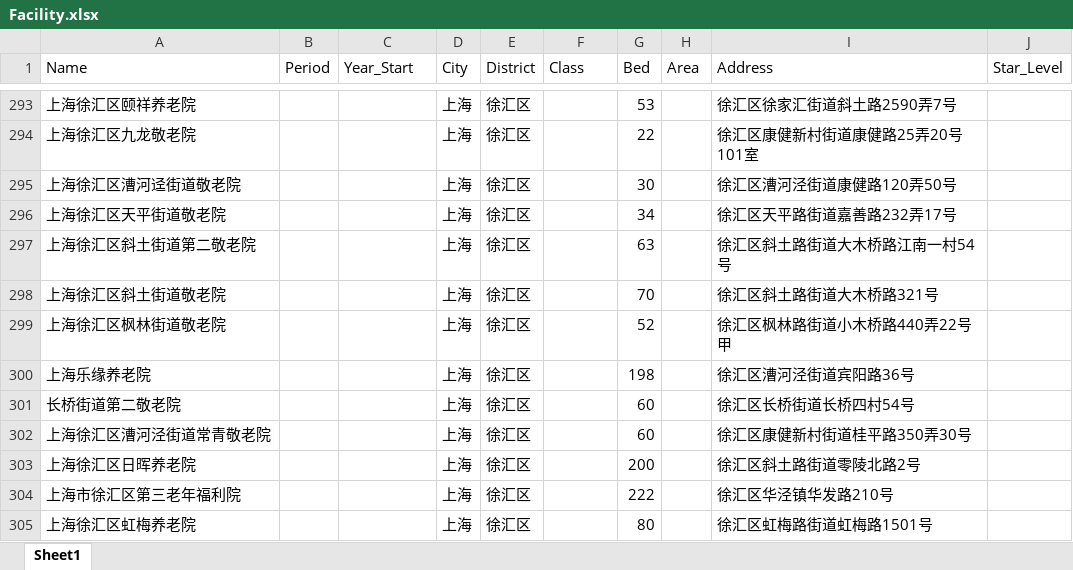
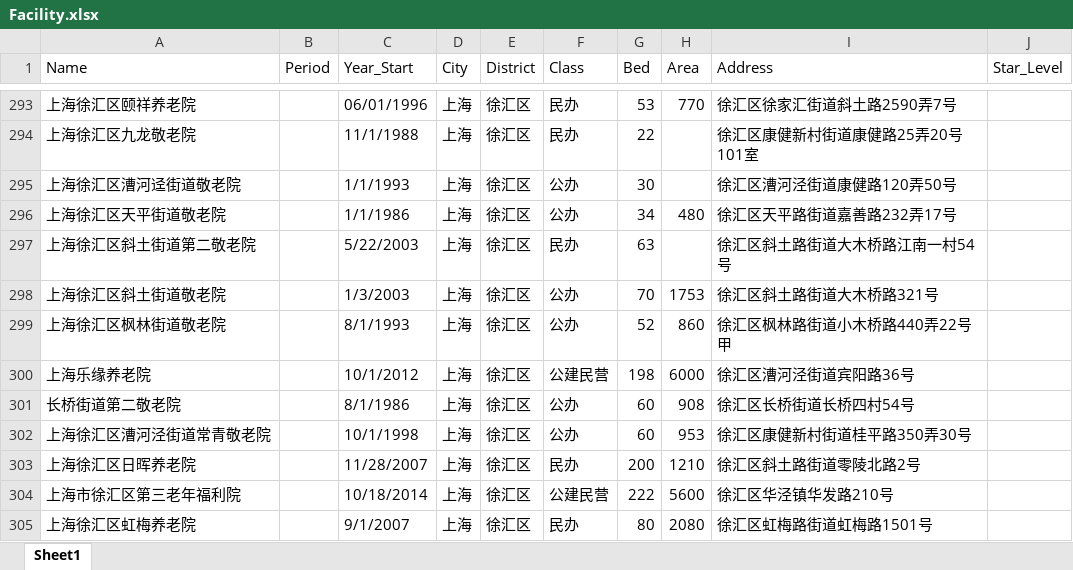
Before and after one commit to JACKTANSNAKE/2020research, an Excel workbook: dataset/Facility.xlsx, sheet Sheet1, drawn as a sheet; only a part is shown, gaps mark what is left out; values as stored, in another font and other column widths than the file's, no borders; the diff covers the shown part only; the diff names each change by its address in the sheet, - before the commit and + after, or states it on an @@ line.

```diff
--- a/dataset/Facility.xlsx (sheet Sheet1)
+++ b/dataset/Facility.xlsx (sheet Sheet1)
-C293 (Year_Start): (empty)
+C293 (Year_Start): 06/01/1996
-F293:F294 (Class): (empty)
+F293:F294 (Class): 民办
-H293 (Area): (empty)
+H293 (Area): 770
-C294 (Year_Start): (empty)
+C294 (Year_Start): 11/1/1988
-C295 (Year_Start): (empty)
+C295 (Year_Start): 1/1/1993
-F295:F296 (Class): (empty)
+F295:F296 (Class): 公办
-C296 (Year_Start): (empty)
+C296 (Year_Start): 1/1/1986
-H296 (Area): (empty)
+H296 (Area): 480
-C297 (Year_Start): (empty)
+C297 (Year_Start): 5/22/2003
-F297 (Class): (empty)
+F297 (Class): 民办
-C298 (Year_Start): (empty)
+C298 (Year_Start): 1/3/2003
-F298:F299 (Class): (empty)
+F298:F299 (Class): 公办
-H298 (Area): (empty)
+H298 (Area): 1753
-C299 (Year_Start): (empty)
+C299 (Year_Start): 8/1/1993
-H299 (Area): (empty)
+H299 (Area): 860
-C300 (Year_Start): (empty)
+C300 (Year_Start): 10/1/2012
-F300 (Class): (empty)
+F300 (Class): 公建民营
-H300 (Area): (empty)
+H300 (Area): 6000
-C301 (Year_Start): (empty)
+C301 (Year_Start): 8/1/1986
-F301:F302 (Class): (empty)
+F301:F302 (Class): 公办
-H301 (Area): (empty)
+H301 (Area): 908
-C302 (Year_Start): (empty)
+C302 (Year_Start): 10/1/1998
-H302 (Area): (empty)
+H302 (Area): 953
-C303 (Year_Start): (empty)
+C303 (Year_Start): 11/28/2007
-F303 (Class): (empty)
+F303 (Class): 民办
-H303 (Area): (empty)
+H303 (Area): 1210
-C304 (Year_Start): (empty)
+C304 (Year_Start): 10/18/2014
-F304 (Class): (empty)
+F304 (Class): 公建民营
-H304 (Area): (empty)
+H304 (Area): 5600
-C305 (Year_Start): (empty)
+C305 (Year_Start): 9/1/2007
-F305 (Class): (empty)
+F305 (Class): 民办
-H305 (Area): (empty)
+H305 (Area): 2080
```
Also changed, not shown: 6 removed rows and 1509 edited cells elsewhere in this sheet, 2 other files.
